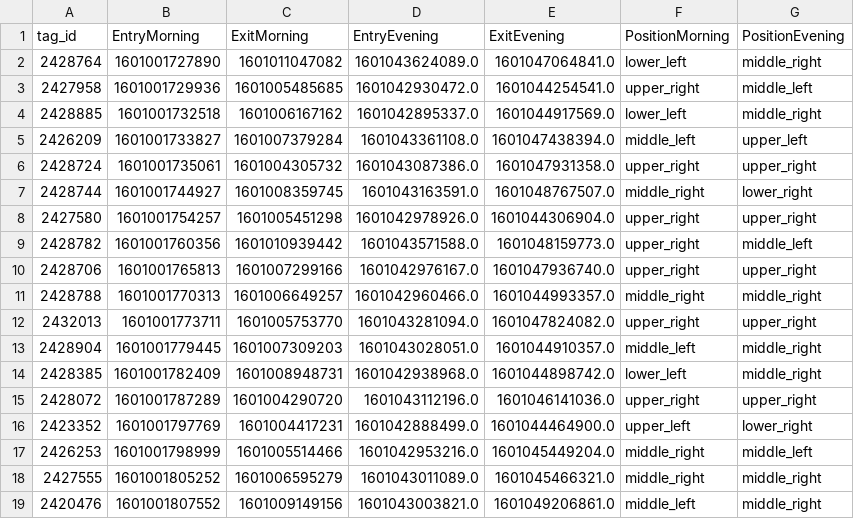
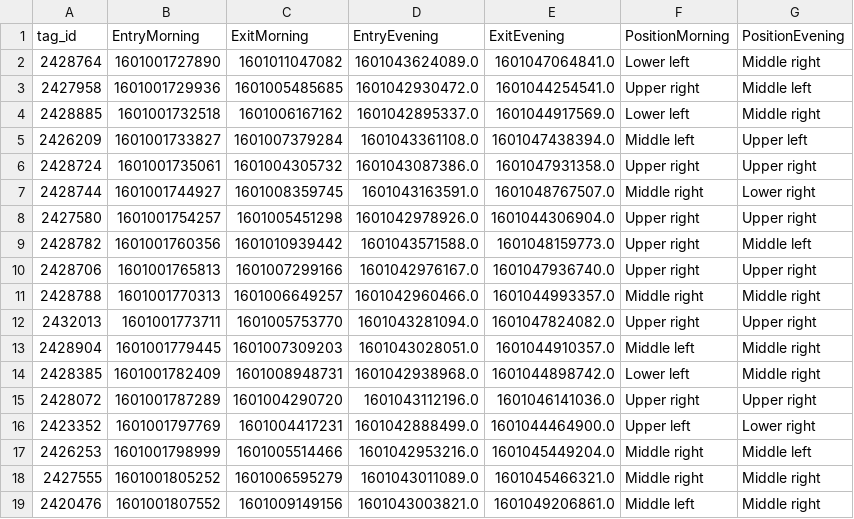
Before and after one commit to AxelDanielsson/Projekt-Kor, a CSV file: data/group1_summary_20200925.csv, drawn as a sheet; only a part is shown; the diff covers the shown part only.

```diff
--- a/data/group1_summary_20200925.csv
+++ b/data/group1_summary_20200925.csv
@@ -1,19 +1,19 @@
 tag_id,EntryMorning,ExitMorning,EntryEvening,ExitEvening,PositionMorning,PositionEvening
-2428764,1601001727890,1601011047082,1601043624089.0,1601047064841.0,lower_left,middle_right
-2427958,1601001729936,1601005485685,1601042930472.0,1601044254541.0,upper_right,middle_left
-2428885,1601001732518,1601006167162,1601042895337.0,1601044917569.0,lower_left,middle_right
-2426209,1601001733827,1601007379284,1601043361108.0,1601047438394.0,middle_left,upper_left
-2428724,1601001735061,1601004305732,1601043087386.0,1601047931358.0,upper_right,upper_right
-2428744,1601001744927,1601008359745,1601043163591.0,1601048767507.0,middle_right,lower_right
-2427580,1601001754257,1601005451298,1601042978926.0,1601044306904.0,upper_right,upper_right
-2428782,1601001760356,1601010939442,1601043571588.0,1601048159773.0,upper_right,middle_left
-2428706,1601001765813,1601007299166,1601042976167.0,1601047936740.0,upper_right,upper_right
-2428788,1601001770313,1601006649257,1601042960466.0,1601044993357.0,middle_right,middle_right
-2432013,1601001773711,1601005753770,1601043281094.0,1601047824082.0,upper_right,upper_right
-2428904,1601001779445,1601007309203,1601043028051.0,1601044910357.0,middle_left,middle_right
-2428385,1601001782409,1601008948731,1601042938968.0,1601044898742.0,lower_left,middle_right
-2428072,1601001787289,1601004290720,1601043112196.0,1601046141036.0,upper_right,upper_right
-2423352,1601001797769,1601004417231,1601042888499.0,1601044464900.0,upper_left,lower_right
-2426253,1601001798999,1601005514466,1601042953216.0,1601045449204.0,middle_right,middle_left
-2427555,1601001805252,1601006595279,1601043011089.0,1601045466321.0,middle_right,middle_right
-2420476,1601001807552,1601009149156,1601043003821.0,1601049206861.0,middle_left,middle_right
+2428764,1601001727890,1601011047082,1601043624089.0,1601047064841.0,Lower left,Middle right
+2427958,1601001729936,1601005485685,1601042930472.0,1601044254541.0,Upper right,Middle left
+2428885,1601001732518,1601006167162,1601042895337.0,1601044917569.0,Lower left,Middle right
+2426209,1601001733827,1601007379284,1601043361108.0,1601047438394.0,Middle left,Upper left
+2428724,1601001735061,1601004305732,1601043087386.0,1601047931358.0,Upper right,Upper right
+2428744,1601001744927,1601008359745,1601043163591.0,1601048767507.0,Middle right,Lower right
+2427580,1601001754257,1601005451298,1601042978926.0,1601044306904.0,Upper right,Upper right
+2428782,1601001760356,1601010939442,1601043571588.0,1601048159773.0,Upper right,Middle left
+2428706,1601001765813,1601007299166,1601042976167.0,1601047936740.0,Upper right,Upper right
+2428788,1601001770313,1601006649257,1601042960466.0,1601044993357.0,Middle right,Middle right
+2432013,1601001773711,1601005753770,1601043281094.0,1601047824082.0,Upper right,Upper right
+2428904,1601001779445,1601007309203,1601043028051.0,1601044910357.0,Middle left,Middle right
+2428385,1601001782409,1601008948731,1601042938968.0,1601044898742.0,Lower left,Middle right
+2428072,1601001787289,1601004290720,1601043112196.0,1601046141036.0,Upper right,Upper right
+2423352,1601001797769,1601004417231,1601042888499.0,1601044464900.0,Upper left,Lower right
+2426253,1601001798999,1601005514466,1601042953216.0,1601045449204.0,Middle right,Middle left
+2427555,1601001805252,1601006595279,1601043011089.0,1601045466321.0,Middle right,Middle right
+2420476,1601001807552,1601009149156,1601043003821.0,1601049206861.0,Middle left,Middle right
```
Also changed, not shown: 1 added row and 135 edited cells elsewhere in this file, data/group1_summary_20200921.csv, data/group1_summary_20200924.csv, 9 other files.
